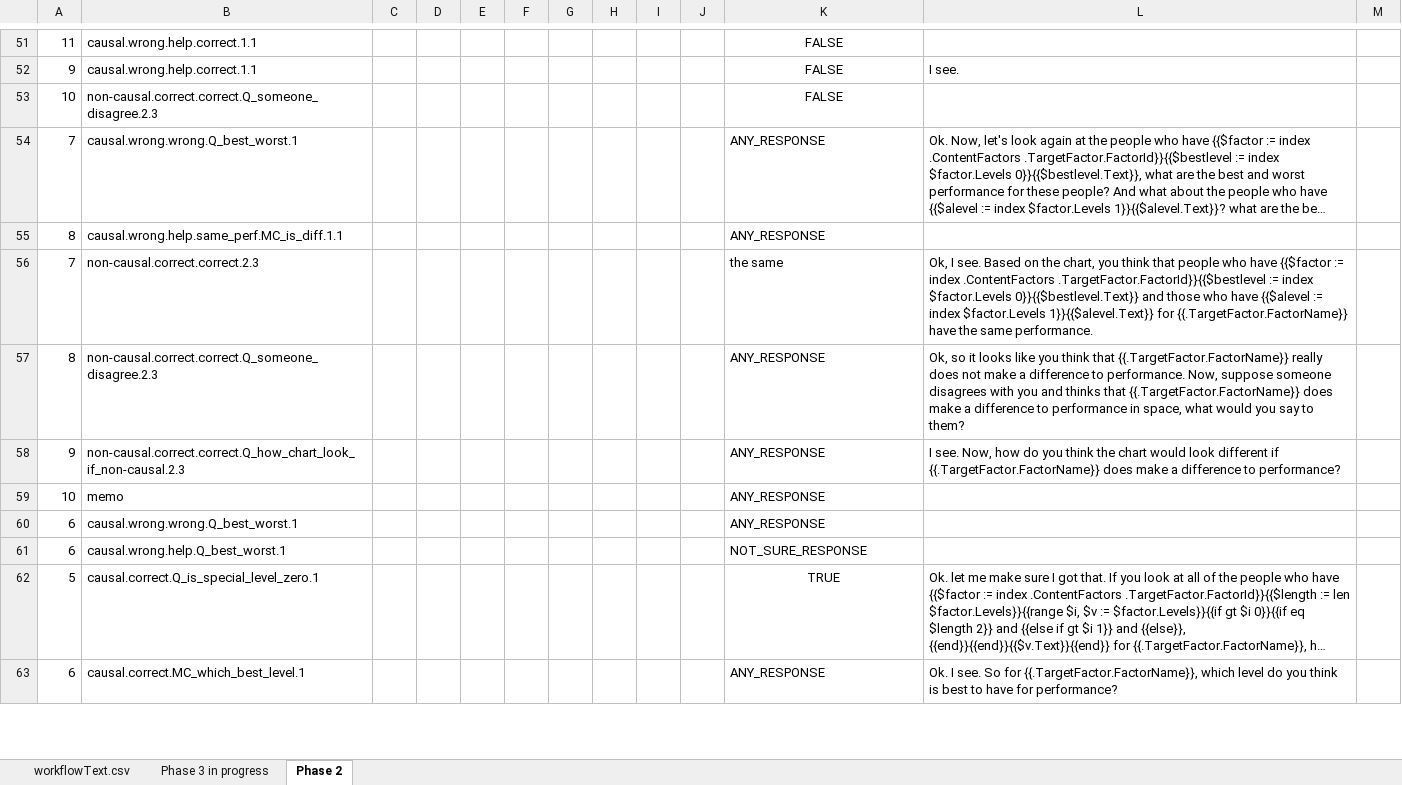
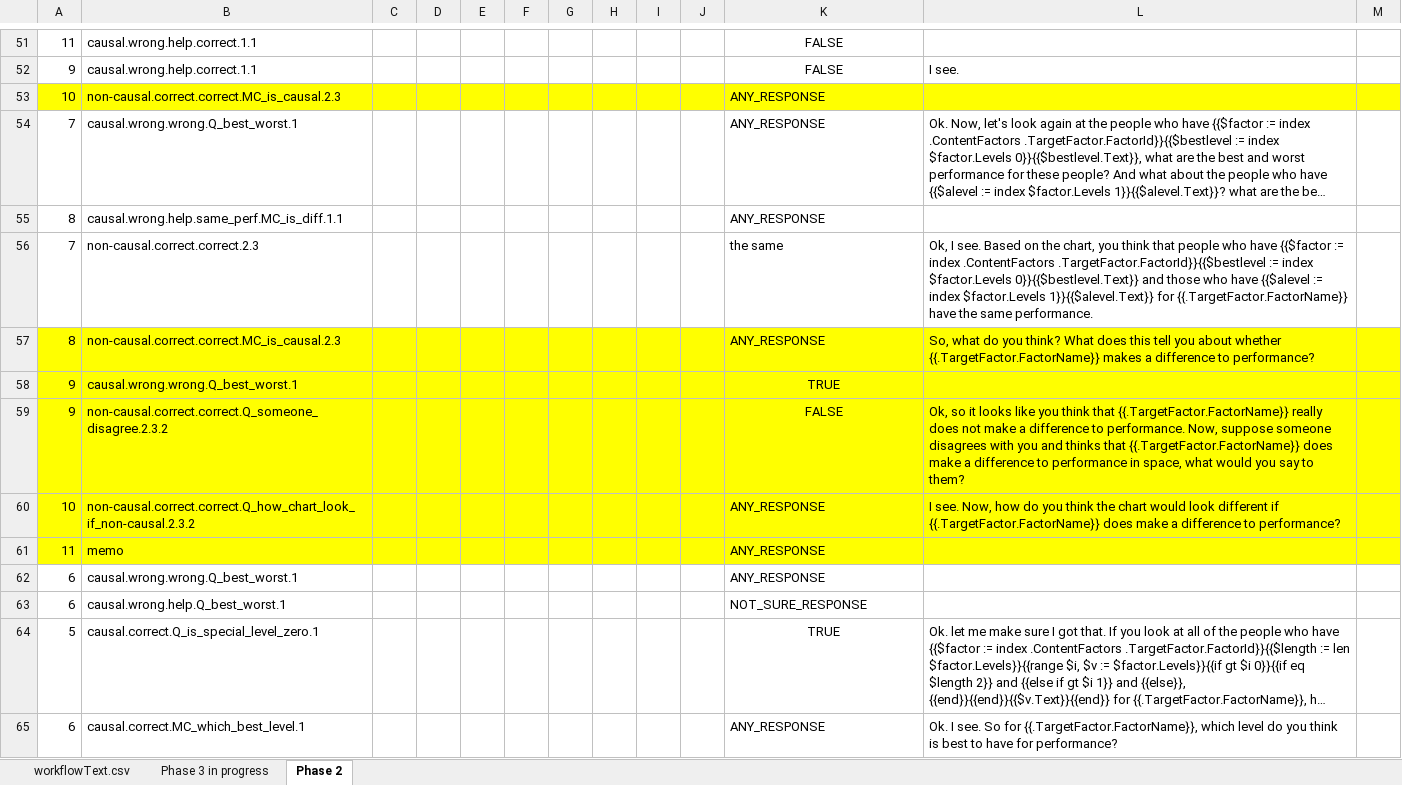
Before and after one commit to toisin/astro-world, an Excel workbook: auto-agent/workflow.xlsx, sheet Phase 2, drawn as a sheet; only a part is shown, gaps mark what is left out; long unchanged cells end in …; values as stored, in another font and other column widths than the file's, no borders; addresses are those after the commit; the diff names each change by its address in the sheet, - before the commit and + after, or states it on an @@ line.

Commit message:
Fix bug in phase 2 flow & Chase phase summary in progress
- fix but in jsx for memos
- chase phase summary in progress
- in progress handling summary conclusion
- change StateEntities.ContentFactors back to pointer, otherwise
changes to UiUserData don’t get carried over

```diff
--- a/auto-agent/workflow.xlsx (sheet Phase 2)
+++ b/auto-agent/workflow.xlsx (sheet Phase 2)
-A53:M53 fill: none
+A53:M53 fill: #FFFF00
-B53: non-causal.correct.correct.Q_someone_disagree.2.3
+B53: non-causal.correct.correct.MC_is_causal.2.3
-K53: FALSE
+K53: ANY_RESPONSE
-K53 alignment: center
+K53 alignment: left
-A57:M57 fill: none
+A57:M57 fill: #FFFF00
-B57: non-causal.correct.correct.Q_someone_disagree.2.3
+B57: non-causal.correct.correct.MC_is_causal.2.3
-L57: Ok, so it looks like you think that {{.TargetFactor.FactorName}} really does not make a difference to performance. Now, suppose someone disagrees with you and thinks that {{.TargetFactor.FactorName}} does make a difference to performance in space, what would you say to them?
+L57: So, what do you think? What does this tell you about whether {{.TargetFactor.FactorName}} makes a difference to performance?
+row 58: 9 | causal.wrong.wrong.Q_best_worst.1 |  |  |  |  |  |  |  |  | TRUE
-A59:M60 fill: none
+A59:M60 fill: #FFFF00
-B59: non-causal.correct.correct.Q_how_chart_look_if_non-causal.2.3
+B59: non-causal.correct.correct.Q_someone_disagree.2.3.2
-K59: ANY_RESPONSE
+K59: FALSE
-K59 alignment: left
+K59 alignment: center
-L59: I see. Now, how do you think the chart would look different if {{.TargetFactor.FactorName}} does make a difference to performance?
+L59: Ok, so it looks like you think that {{.TargetFactor.FactorName}} really does not make a difference to performance. Now, suppose someone disagrees with you and thinks that {{.TargetFactor.FactorName}} does make a difference to performance in space, what would you say to them?
-B60: memo
+B60: non-causal.correct.correct.Q_how_chart_look_if_non-causal.2.3.2
-L60: (empty)
+L60: I see. Now, how do you think the chart would look different if {{.TargetFactor.FactorName}} does make a difference to performance?
+row 61: 11 | memo |  |  |  |  |  |  |  |  | ANY_RESPONSE
```
Also changed, not shown: sheet workflowText.csv, 12 other files.
